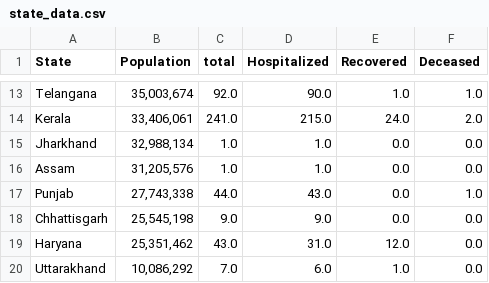
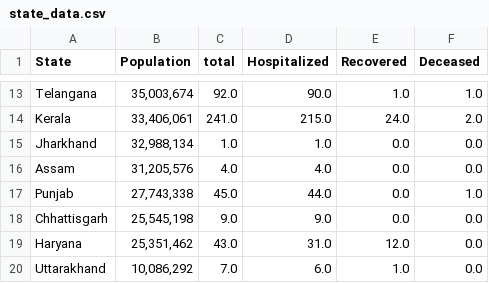
Before and after one commit to ai-splash/corona_india_data, a CSV file: state_data.csv, drawn as a sheet; only a part is shown, gaps mark what is left out.

Commit message:
Updates on 01/04/2020 15:23:36

```diff
--- a/state_data.csv
+++ b/state_data.csv
@@ -15,4 +15,4 @@ Kerala,"33,406,061 ",241.0,215.0,24.0,2.0
 Jharkhand,"32,988,134 ",1.0,1.0,0.0,0.0
-Assam,"31,205,576 ",1.0,1.0,0.0,0.0
-Punjab,"27,743,338 ",44.0,43.0,0.0,1.0
+Assam,"31,205,576 ",4.0,4.0,0.0,0.0
+Punjab,"27,743,338 ",45.0,44.0,0.0,1.0
 Chhattisgarh,"25,545,198 ",9.0,9.0,0.0,0.0
```
